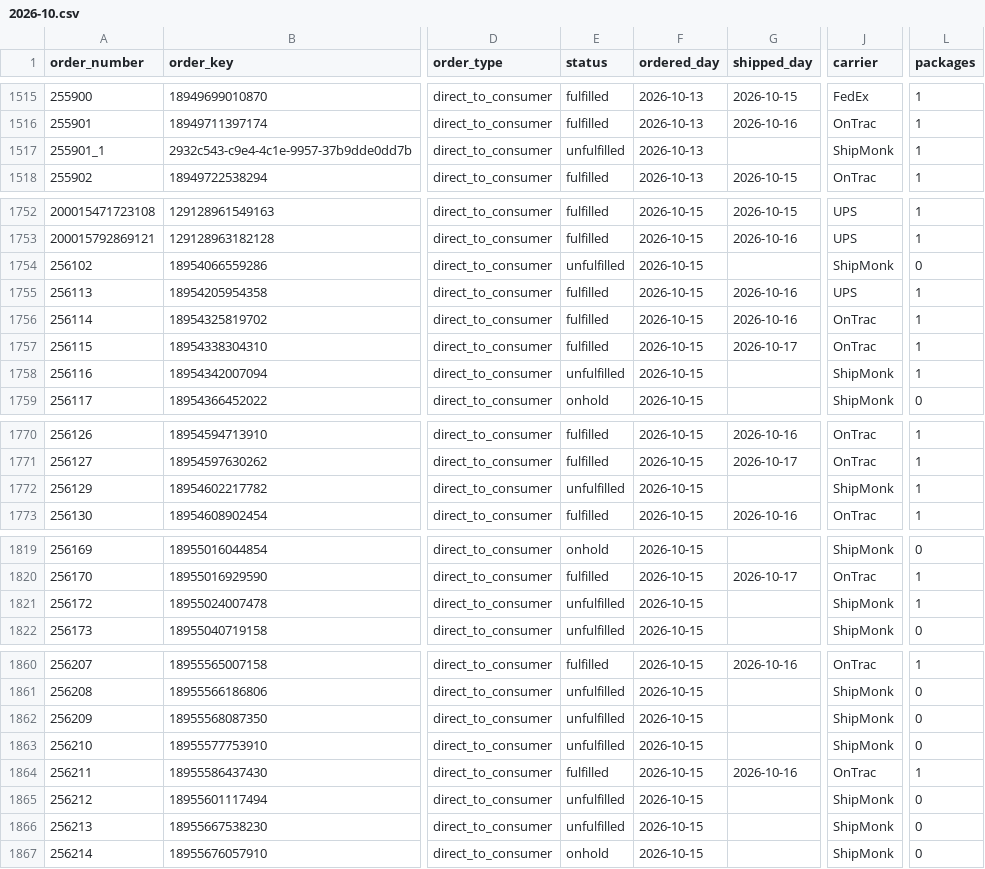
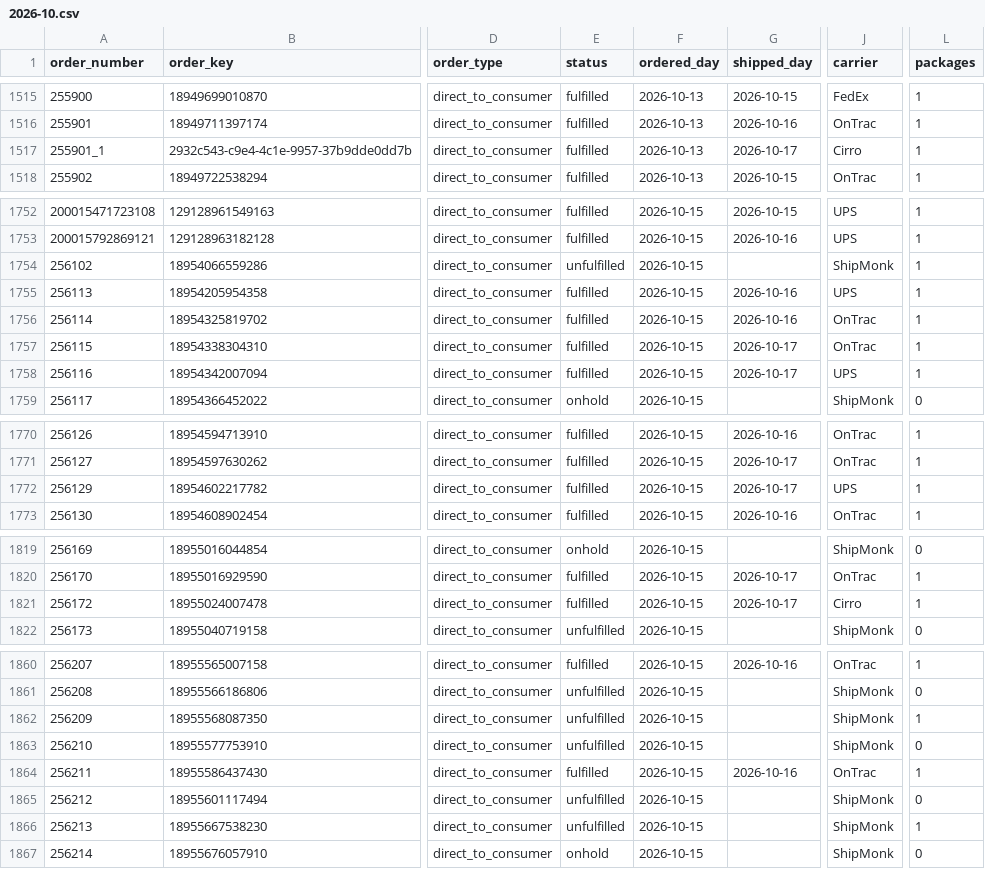
Before and after one commit to taitran-star/ctu-fin-sync-8x2k, a CSV file: data/shipmonk_orders/2026-10.csv, drawn as a sheet; only a part is shown, gaps mark what is left out; the diff covers the shown part only; the diff names each change by its address in the sheet, - before the commit and + after, or states it on an @@ line.

```diff
--- a/data/shipmonk_orders/2026-10.csv
+++ b/data/shipmonk_orders/2026-10.csv
-E1517 (status): unfulfilled
+E1517 (status): fulfilled
-G1517 (shipped_day): (empty)
+G1517 (shipped_day): 2026-10-17
-J1517 (carrier): ShipMonk
+J1517 (carrier): Cirro
-L1754 (packages): 0
+L1754 (packages): 1
-E1758 (status): unfulfilled
+E1758 (status): fulfilled
-G1758 (shipped_day): (empty)
+G1758 (shipped_day): 2026-10-17
-J1758 (carrier): ShipMonk
+J1758 (carrier): UPS
-E1772 (status): unfulfilled
+E1772 (status): fulfilled
-G1772 (shipped_day): (empty)
+G1772 (shipped_day): 2026-10-17
-J1772 (carrier): ShipMonk
+J1772 (carrier): UPS
-E1821 (status): unfulfilled
+E1821 (status): fulfilled
-G1821 (shipped_day): (empty)
+G1821 (shipped_day): 2026-10-17
-J1821 (carrier): ShipMonk
+J1821 (carrier): Cirro
-L1862 (packages): 0
+L1862 (packages): 1
-L1866 (packages): 0
+L1866 (packages): 1
```
Also changed, not shown: 6 added rows and 30 edited cells elsewhere in this file, 1 other file.
